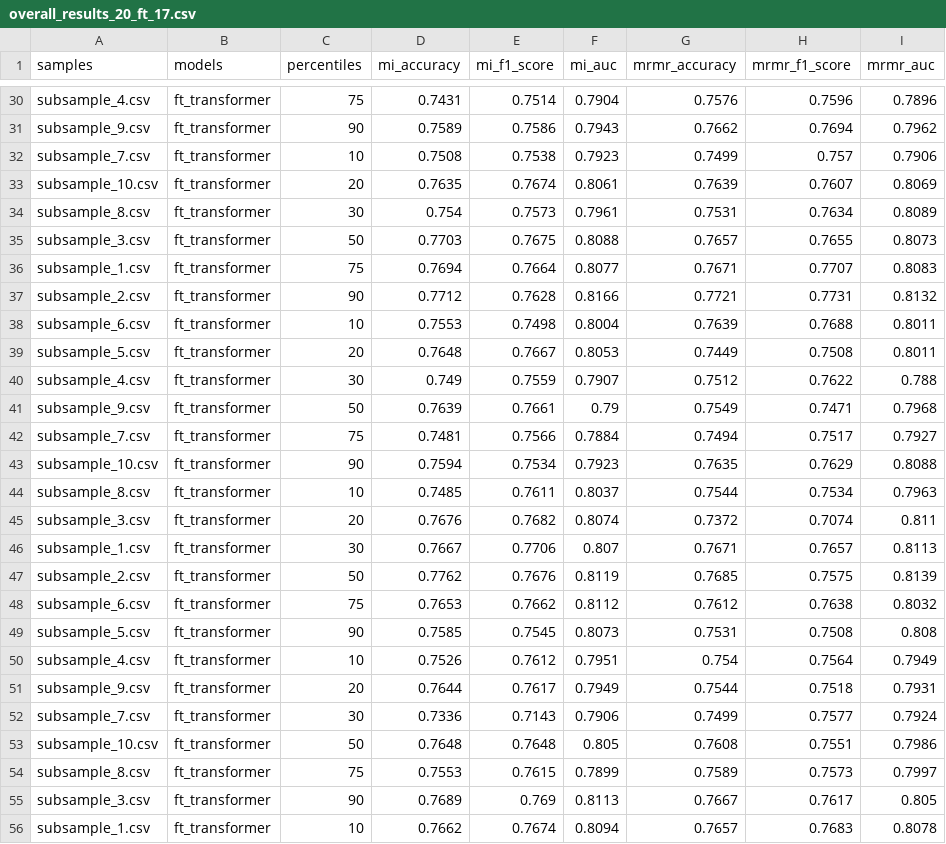
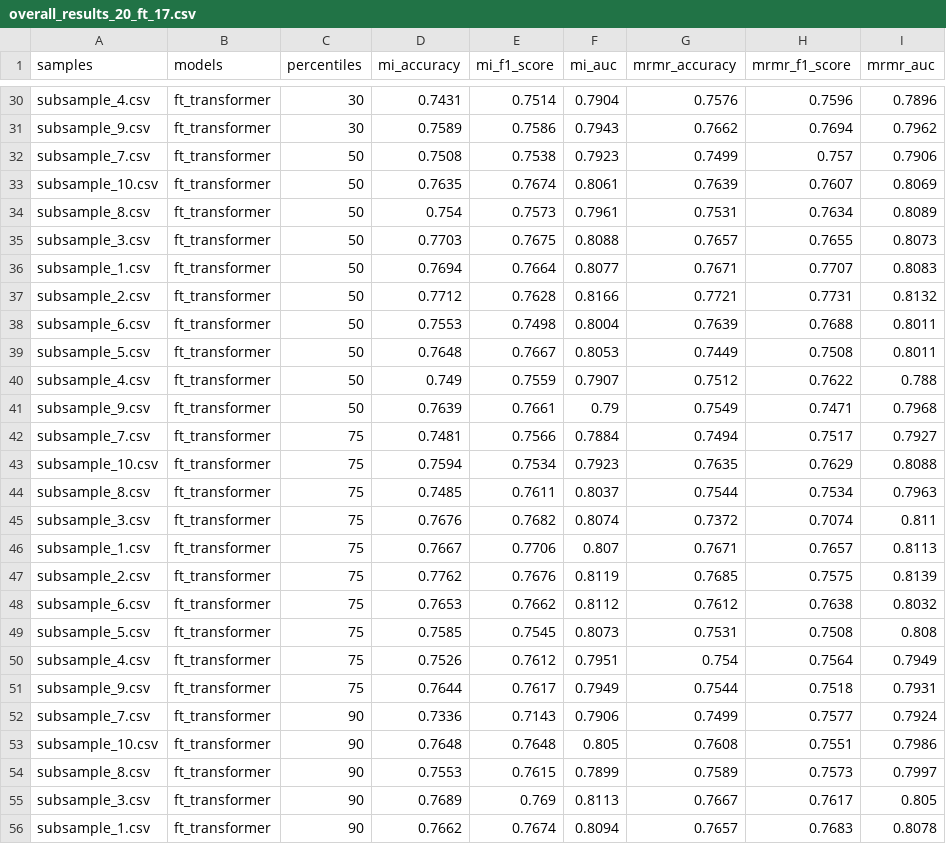
Before and after one commit to rdotjain/shopper-intent-prediction, a CSV file: short_trajectory/results/overall_results_20_ft_17.csv, drawn as a sheet; only a part is shown, gaps mark what is left out; the diff covers the shown part only; the diff names each change by its address in the sheet, - before the commit and + after, or states it on an @@ line.

```diff
--- a/short_trajectory/results/overall_results_20_ft_17.csv
+++ b/short_trajectory/results/overall_results_20_ft_17.csv
-C30 (percentiles): 75
+C30 (percentiles): 30
-C31 (percentiles): 90
+C31 (percentiles): 30
-C32 (percentiles): 10
+C32 (percentiles): 50
-C33 (percentiles): 20
+C33 (percentiles): 50
-C34 (percentiles): 30
+C34 (percentiles): 50
-C36 (percentiles): 75
+C36 (percentiles): 50
-C37 (percentiles): 90
+C37 (percentiles): 50
-C38 (percentiles): 10
+C38 (percentiles): 50
-C39 (percentiles): 20
+C39 (percentiles): 50
-C40 (percentiles): 30
+C40 (percentiles): 50
-C43 (percentiles): 90
+C43 (percentiles): 75
-C44 (percentiles): 10
+C44 (percentiles): 75
-C45 (percentiles): 20
+C45 (percentiles): 75
-C46 (percentiles): 30
+C46 (percentiles): 75
-C47 (percentiles): 50
+C47 (percentiles): 75
-C49 (percentiles): 90
+C49 (percentiles): 75
-C50 (percentiles): 10
+C50 (percentiles): 75
-C51 (percentiles): 20
+C51 (percentiles): 75
-C52 (percentiles): 30
+C52 (percentiles): 90
-C53 (percentiles): 50
+C53 (percentiles): 90
-C54 (percentiles): 75
+C54 (percentiles): 90
-C56 (percentiles): 10
+C56 (percentiles): 90
```
Also changed, not shown: 26 edited cells elsewhere in this file, 3 other files.
